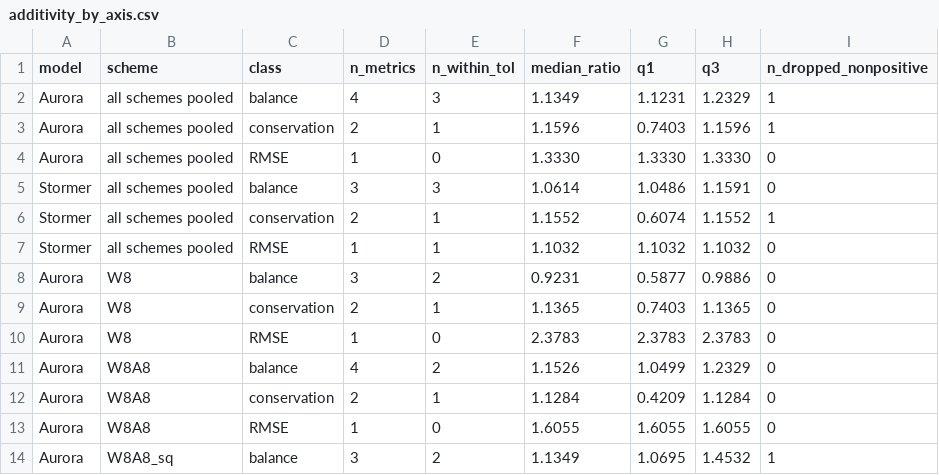
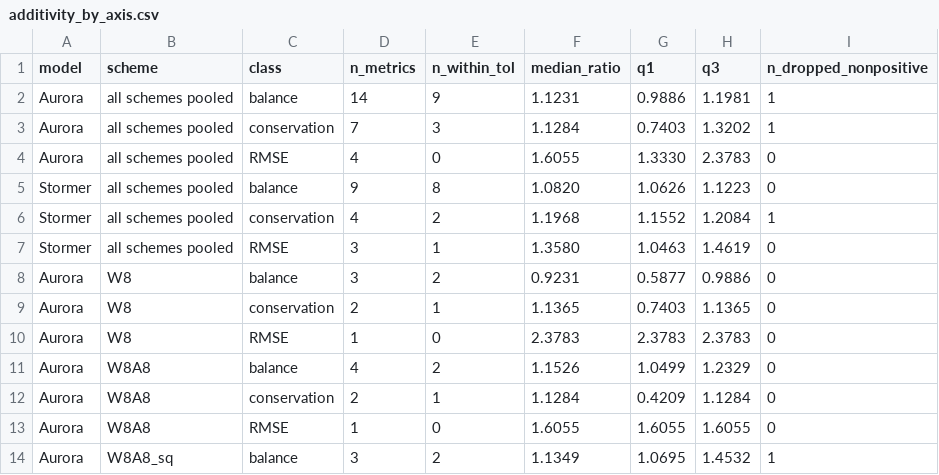
Before and after one commit to MaxxWithoutAnX/MSc-Dissertation, a CSV file: Aurora_Experiments/figures/additivity_by_axis.csv, drawn as a sheet; only a part is shown.

Commit message:
[Aurora] Added per-variable analysis, regenerated n48 outputs

```diff
--- a/Aurora_Experiments/figures/additivity_by_axis.csv
+++ b/Aurora_Experiments/figures/additivity_by_axis.csv
@@ -1,8 +1,8 @@
 model,scheme,class,n_metrics,n_within_tol,median_ratio,q1,q3,n_dropped_nonpositive
-Aurora,all schemes pooled,balance,4,3,1.1349,1.1231,1.2329,1
-Aurora,all schemes pooled,conservation,2,1,1.1596,0.7403,1.1596,1
-Aurora,all schemes pooled,RMSE,1,0,1.3330,1.3330,1.3330,0
-Stormer,all schemes pooled,balance,3,3,1.0614,1.0486,1.1591,0
-Stormer,all schemes pooled,conservation,2,1,1.1552,0.6074,1.1552,1
-Stormer,all schemes pooled,RMSE,1,1,1.1032,1.1032,1.1032,0
+Aurora,all schemes pooled,balance,14,9,1.1231,0.9886,1.1981,1
+Aurora,all schemes pooled,conservation,7,3,1.1284,0.7403,1.3202,1
+Aurora,all schemes pooled,RMSE,4,0,1.6055,1.3330,2.3783,0
+Stormer,all schemes pooled,balance,9,8,1.0820,1.0626,1.1223,0
+Stormer,all schemes pooled,conservation,4,2,1.1968,1.1552,1.2084,1
+Stormer,all schemes pooled,RMSE,3,1,1.3580,1.0463,1.4619,0
 Aurora,W8,balance,3,2,0.9231,0.5877,0.9886,0
```
Also changed, not shown: 12 other files.
